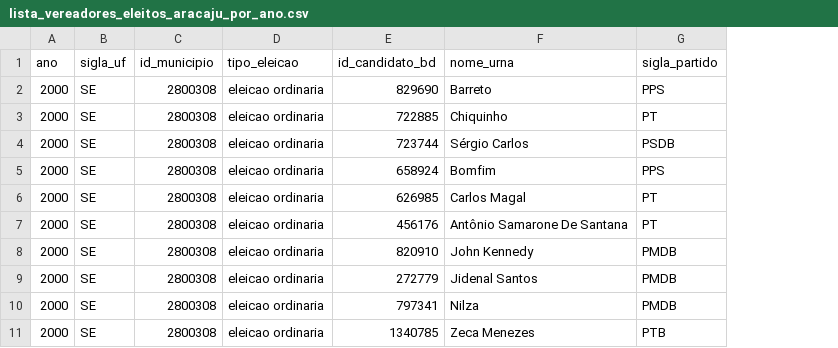
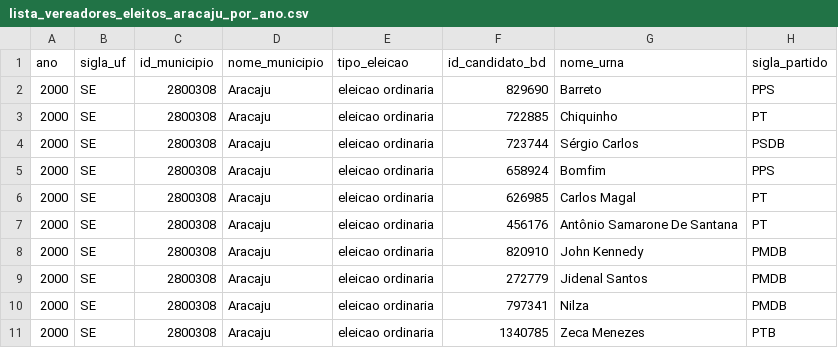
Before and after one commit to adolfoguimaraes/basedosdados-eleicoes, a CSV file: output/lista_vereadores_eleitos_aracaju_por_ano.csv, drawn as a sheet; only a part is shown; the diff names each change by its address in the sheet, - before the commit and + after, or states it on an @@ line.

```diff
--- a/output/lista_vereadores_eleitos_aracaju_por_ano.csv
+++ b/output/lista_vereadores_eleitos_aracaju_por_ano.csv
+column D (nome_municipio), rows 2-11: all Aracaju
```
Also changed, not shown: 4 other files.
